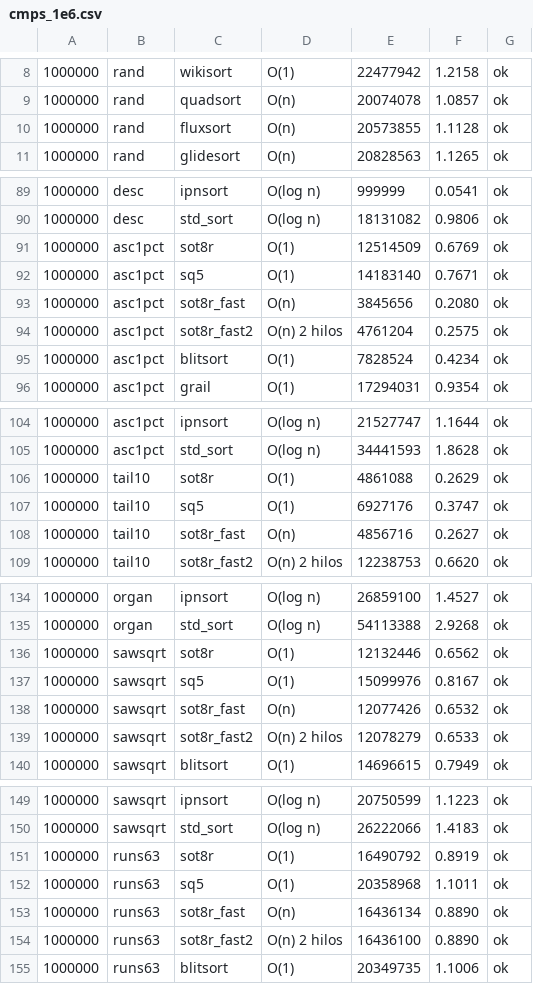
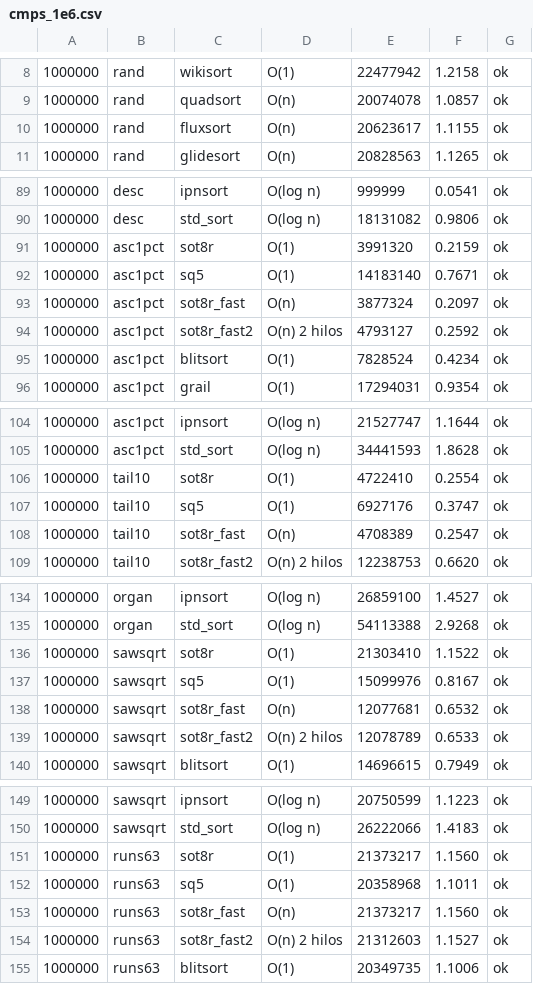
Before and after one commit to sotomayorlucas/sotsort, a CSV file: results/cmps_1e6.csv, drawn as a sheet; only a part is shown, gaps mark what is left out; the diff covers the shown part only.

```diff
--- a/results/cmps_1e6.csv
+++ b/results/cmps_1e6.csv
@@ -9,3 +9,3 @@
 1000000,rand,quadsort,O(n),20074078,1.0857,ok
-1000000,rand,fluxsort,O(n),20573855,1.1128,ok
+1000000,rand,fluxsort,O(n),20623617,1.1155,ok
 1000000,rand,glidesort,O(n),20828563,1.1265,ok
@@ -90,6 +90,6 @@
 1000000,desc,std_sort,O(log n),18131082,0.9806,ok
-1000000,asc1pct,sot8r,O(1),12514509,0.6769,ok
+1000000,asc1pct,sot8r,O(1),3991320,0.2159,ok
 1000000,asc1pct,sq5,O(1),14183140,0.7671,ok
-1000000,asc1pct,sot8r_fast,O(n),3845656,0.2080,ok
-1000000,asc1pct,sot8r_fast2,O(n) 2 hilos,4761204,0.2575,ok
+1000000,asc1pct,sot8r_fast,O(n),3877324,0.2097,ok
+1000000,asc1pct,sot8r_fast2,O(n) 2 hilos,4793127,0.2592,ok
 1000000,asc1pct,blitsort,O(1),7828524,0.4234,ok
@@ -105,5 +105,5 @@
 1000000,asc1pct,std_sort,O(log n),34441593,1.8628,ok
-1000000,tail10,sot8r,O(1),4861088,0.2629,ok
+1000000,tail10,sot8r,O(1),4722410,0.2554,ok
 1000000,tail10,sq5,O(1),6927176,0.3747,ok
-1000000,tail10,sot8r_fast,O(n),4856716,0.2627,ok
+1000000,tail10,sot8r_fast,O(n),4708389,0.2547,ok
 1000000,tail10,sot8r_fast2,O(n) 2 hilos,12238753,0.6620,ok
@@ -135,6 +135,6 @@
 1000000,organ,std_sort,O(log n),54113388,2.9268,ok
-1000000,sawsqrt,sot8r,O(1),12132446,0.6562,ok
+1000000,sawsqrt,sot8r,O(1),21303410,1.1522,ok
 1000000,sawsqrt,sq5,O(1),15099976,0.8167,ok
-1000000,sawsqrt,sot8r_fast,O(n),12077426,0.6532,ok
-1000000,sawsqrt,sot8r_fast2,O(n) 2 hilos,12078279,0.6533,ok
+1000000,sawsqrt,sot8r_fast,O(n),12077681,0.6532,ok
+1000000,sawsqrt,sot8r_fast2,O(n) 2 hilos,12078789,0.6533,ok
 1000000,sawsqrt,blitsort,O(1),14696615,0.7949,ok
@@ -150,6 +150,6 @@
 1000000,sawsqrt,std_sort,O(log n),26222066,1.4183,ok
-1000000,runs63,sot8r,O(1),16490792,0.8919,ok
+1000000,runs63,sot8r,O(1),21373217,1.1560,ok
 1000000,runs63,sq5,O(1),20358968,1.1011,ok
-1000000,runs63,sot8r_fast,O(n),16436134,0.8890,ok
-1000000,runs63,sot8r_fast2,O(n) 2 hilos,16436100,0.8890,ok
+1000000,runs63,sot8r_fast,O(n),21373217,1.1560,ok
+1000000,runs63,sot8r_fast2,O(n) 2 hilos,21312603,1.1527,ok
 1000000,runs63,blitsort,O(1),20349735,1.1006,ok
```
Also changed, not shown: 9 edited cells elsewhere in this file, results/adversary_mcilroy.csv, results/time_1e6.csv, 21 other files.
